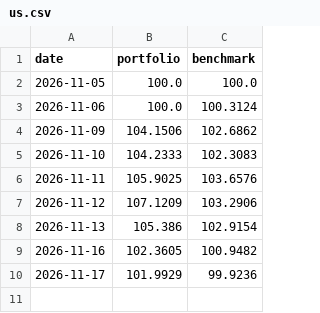
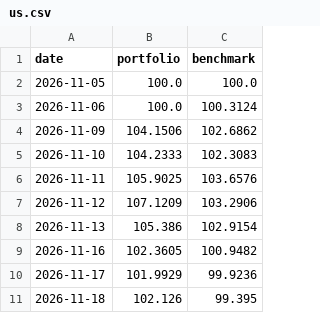
Before and after one commit to chomuscleguy/portfolio-dashboard, a CSV file: returns/us.csv, drawn as a sheet; the diff names each change by its address in the sheet, - before the commit and + after, or states it on an @@ line.

```diff
--- a/returns/us.csv
+++ b/returns/us.csv
+row 11: 2026-11-18 | 102.126 | 99.395
```
Also changed, not shown: 3 other files.
